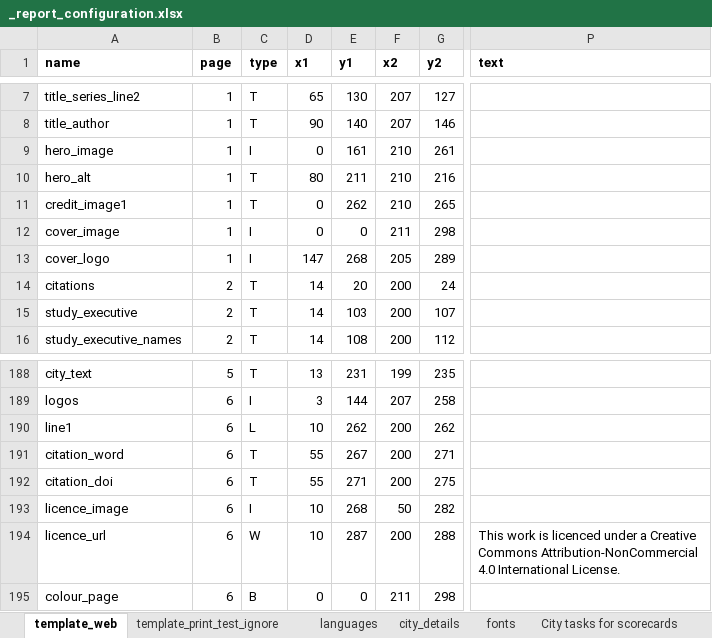
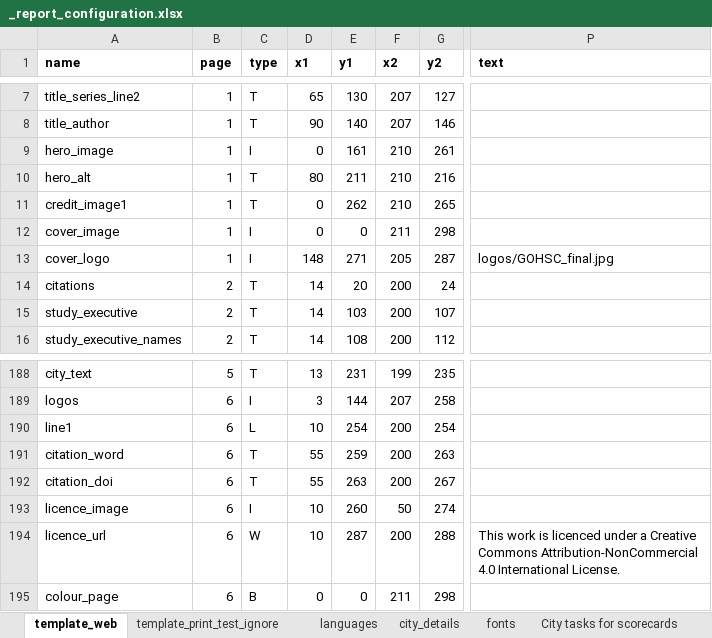
Before and after one commit to global-healthy-liveable-cities/global_scorecards, an Excel workbook: _report_configuration.xlsx, sheet template_web, drawn as a sheet; only a part is shown, gaps mark what is left out; values as stored, in another font and other column widths than the file's, no borders; conditional formats not drawn; the diff names each change by its address in the sheet, - before the commit and + after, or states it on an @@ line.

Commit message:
updated typos, logo, citations for translations

```diff
--- a/_report_configuration.xlsx (sheet template_web)
+++ b/_report_configuration.xlsx (sheet template_web)
-D13 (x1): 147
+D13 (x1): 148
-E13 (y1): 268
+E13 (y1): 271
-G13 (y2): 289
+G13 (y2): 287
-P13 (text): (empty)
+P13 (text): logos/GOHSC_final.jpg
-E190 (y1): 262
+E190 (y1): 254
-G190 (y2): 262
+G190 (y2): 254
-E191 (y1): 267
+E191 (y1): 259
-G191 (y2): 271
+G191 (y2): 263
-E192 (y1): 271
+E192 (y1): 263
-G192 (y2): 275
+G192 (y2): 267
-E193 (y1): 268
+E193 (y1): 260
-G193 (y2): 282
+G193 (y2): 274
```
Also changed, not shown: sheet languages, sheet city_details, 1 other file.
